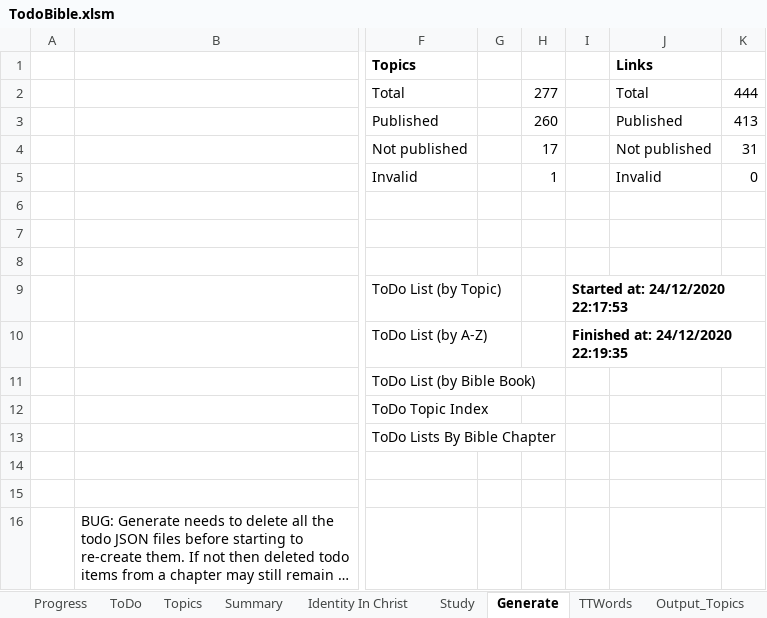
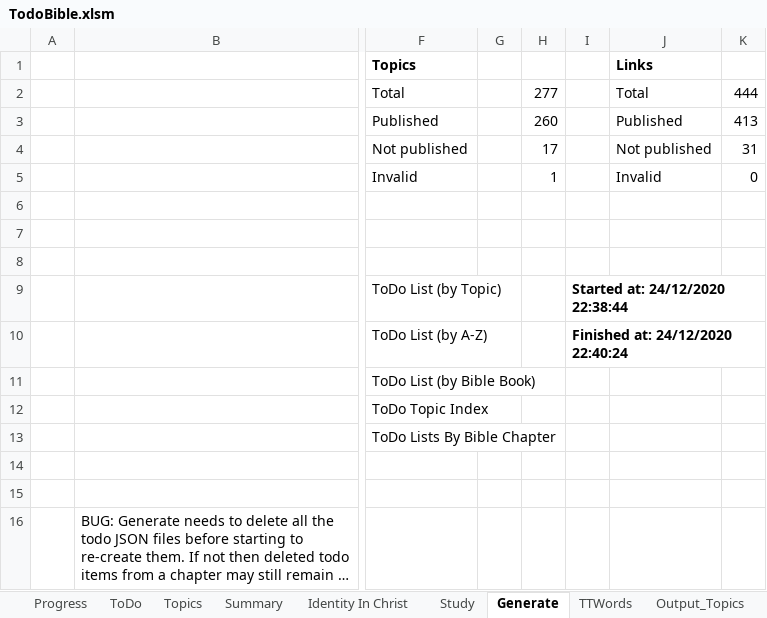
Before and after one commit to simptim1967/todobible, an Excel workbook: TodoBible.xlsm, sheet Generate, drawn as a sheet; only a part is shown, gaps mark what is left out; long unchanged cells end in …; values as stored, in another font and other column widths than the file's, no borders; charts and pictures not drawn; the diff names each change by its address in the sheet, - before the commit and + after, or states it on an @@ line.

```diff
--- a/TodoBible.xlsm (sheet Generate)
+++ b/TodoBible.xlsm (sheet Generate)
-I9: Started at: 24/12/2020 22:17:53
+I9: Started at: 24/12/2020 22:38:44
-I10: Finished at: 24/12/2020 22:19:35
+I10: Finished at: 24/12/2020 22:40:24
```
Also changed, not shown: sheet Output_Topics, sheet ToDo, sheet Output_Book, sheet Output_A2Z, sheet Topics, 6 other files.
